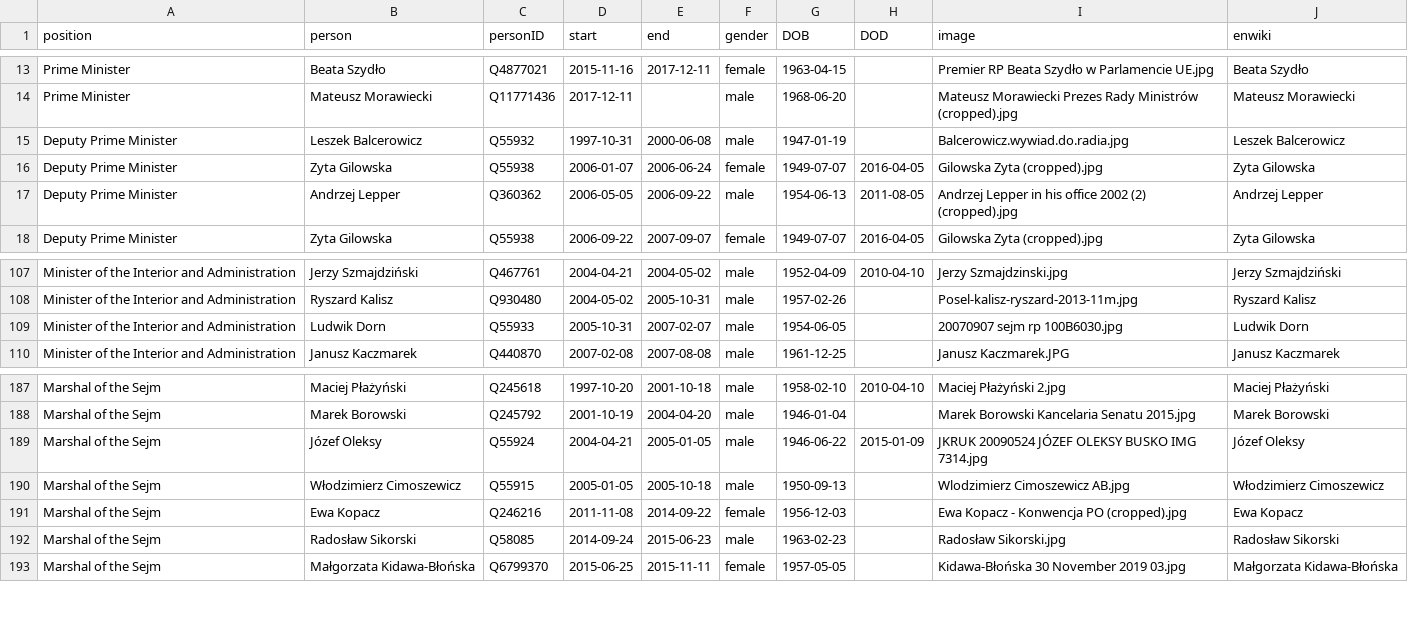
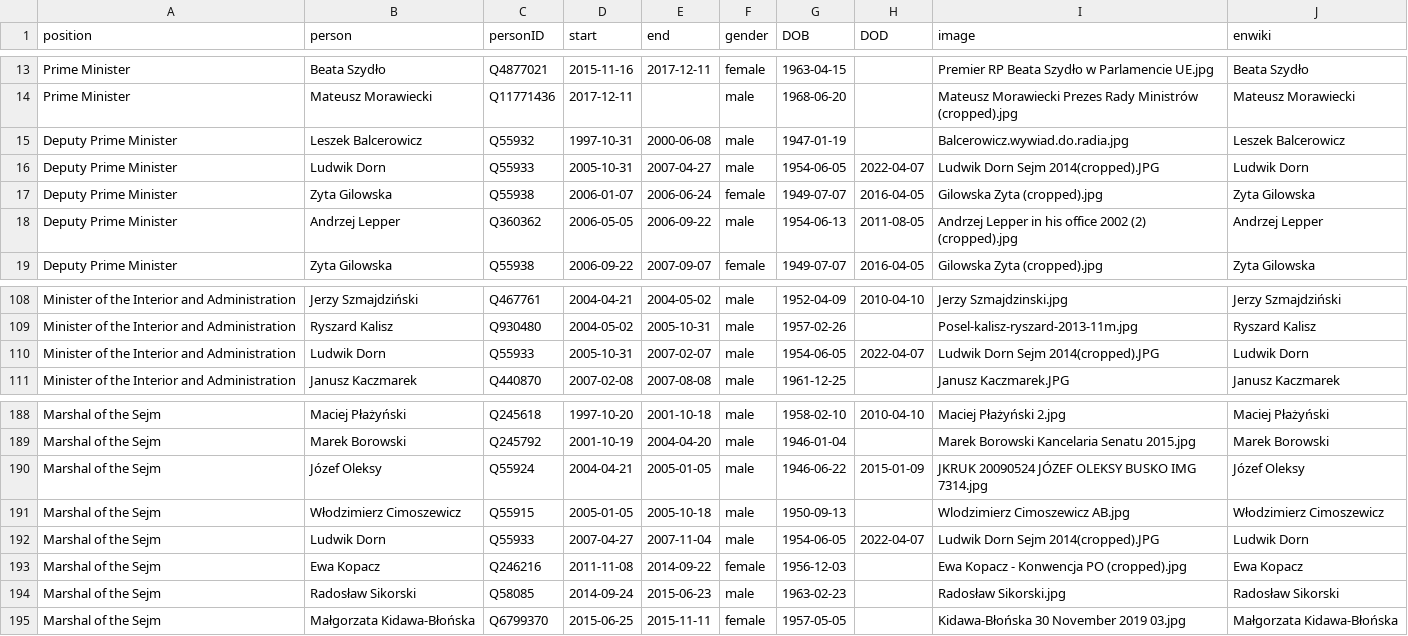
Before and after one commit to every-politician-scrapers/poland-cabinet, a CSV file: html/holders21.csv, drawn as a sheet; only a part is shown, gaps mark what is left out.

Commit message:
PCB update

```diff
--- a/html/holders21.csv
+++ b/html/holders21.csv
@@ -15,2 +15,3 @@ Prime Minister,Mateusz Morawiecki,Q11771436,2017-12-11,,male,1968-06-20,,Mateusz
 Deputy Prime Minister,Leszek Balcerowicz,Q55932,1997-10-31,2000-06-08,male,1947-01-19,,Balcerowicz.wywiad.do.radia.jpg,Leszek Balcerowicz
+Deputy Prime Minister,Ludwik Dorn,Q55933,2005-10-31,2007-04-27,male,1954-06-05,2022-04-07,Ludwik Dorn Sejm 2014(cropped).JPG,Ludwik Dorn
 Deputy Prime Minister,Zyta Gilowska,Q55938,2006-01-07,2006-06-24,female,1949-07-07,2016-04-05,Gilowska Zyta (cropped).jpg,Zyta Gilowska
@@ -108,3 +109,3 @@ Minister of the Interior and Administration,Jerzy Szmajdziński,Q467761,2004-04-
 Minister of the Interior and Administration,Ryszard Kalisz,Q930480,2004-05-02,2005-10-31,male,1957-02-26,,Posel-kalisz-ryszard-2013-11m.jpg,Ryszard Kalisz
-Minister of the Interior and Administration,Ludwik Dorn,Q55933,2005-10-31,2007-02-07,male,1954-06-05,,20070907 sejm rp 100B6030.jpg,Ludwik Dorn
+Minister of the Interior and Administration,Ludwik Dorn,Q55933,2005-10-31,2007-02-07,male,1954-06-05,2022-04-07,Ludwik Dorn Sejm 2014(cropped).JPG,Ludwik Dorn
 Minister of the Interior and Administration,Janusz Kaczmarek,Q440870,2007-02-08,2007-08-08,male,1961-12-25,,Janusz Kaczmarek.JPG,Janusz Kaczmarek
@@ -190,2 +191,3 @@ Marshal of the Sejm,Józef Oleksy,Q55924,2004-04-21,2005-01-05,male,1946-06-22,2
 Marshal of the Sejm,Włodzimierz Cimoszewicz,Q55915,2005-01-05,2005-10-18,male,1950-09-13,,Wlodzimierz Cimoszewicz AB.jpg,Włodzimierz Cimoszewicz
+Marshal of the Sejm,Ludwik Dorn,Q55933,2007-04-27,2007-11-04,male,1954-06-05,2022-04-07,Ludwik Dorn Sejm 2014(cropped).JPG,Ludwik Dorn
 Marshal of the Sejm,Ewa Kopacz,Q246216,2011-11-08,2014-09-22,female,1956-12-03,,Ewa Kopacz - Konwencja PO (cropped).jpg,Ewa Kopacz
```
